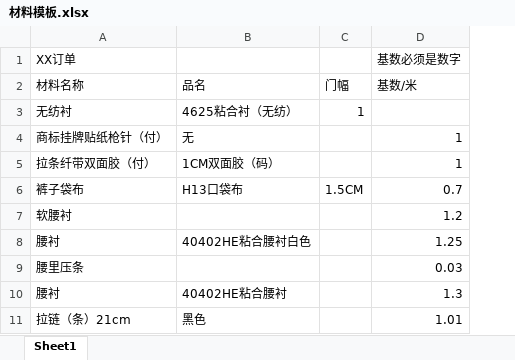
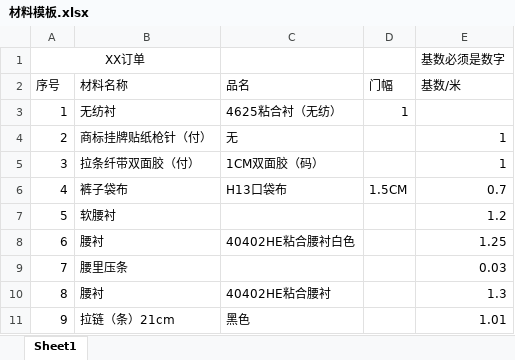
Before and after one commit to Rocklee830630/Src, an Excel workbook: GMS.Web.Admin/UploadFiles/材料模板.xlsx, sheet Sheet1, drawn as a sheet; values as stored, in another font and other column widths than the file's, no borders; addresses are those after the commit; the diff names each change by its address in the sheet, - before the commit and + after, or states it on an @@ line.

```diff
--- a/GMS.Web.Admin/UploadFiles/材料模板.xlsx (sheet Sheet1)
+++ b/GMS.Web.Admin/UploadFiles/材料模板.xlsx (sheet Sheet1)
+column A (序号), row 1: XX订单; rows 3-11: 1 | 2 | 3 | 4 | 5 | 6 | 7 | 8 | 9
-B1 (材料名称): XX订单
+B1 (材料名称): (empty)
```
Also changed, not shown: 12 other files.
